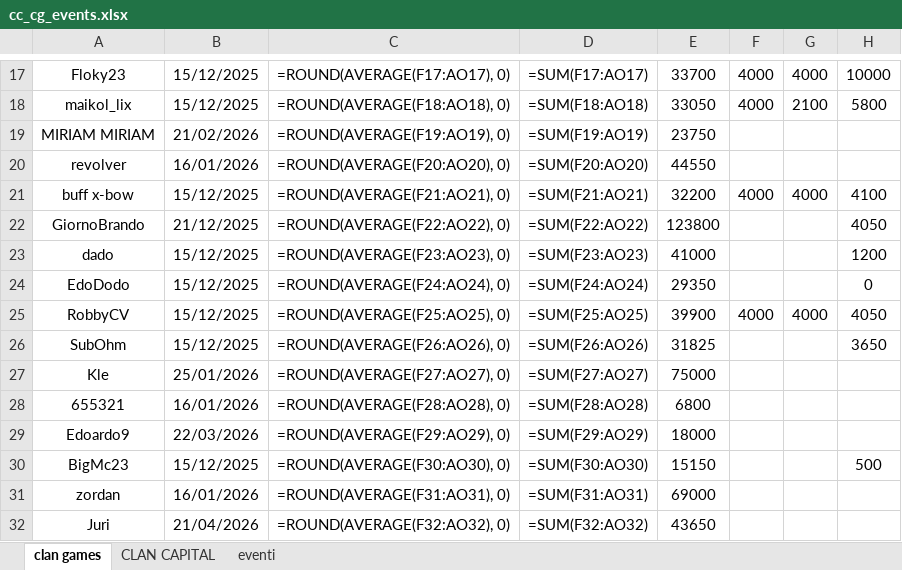
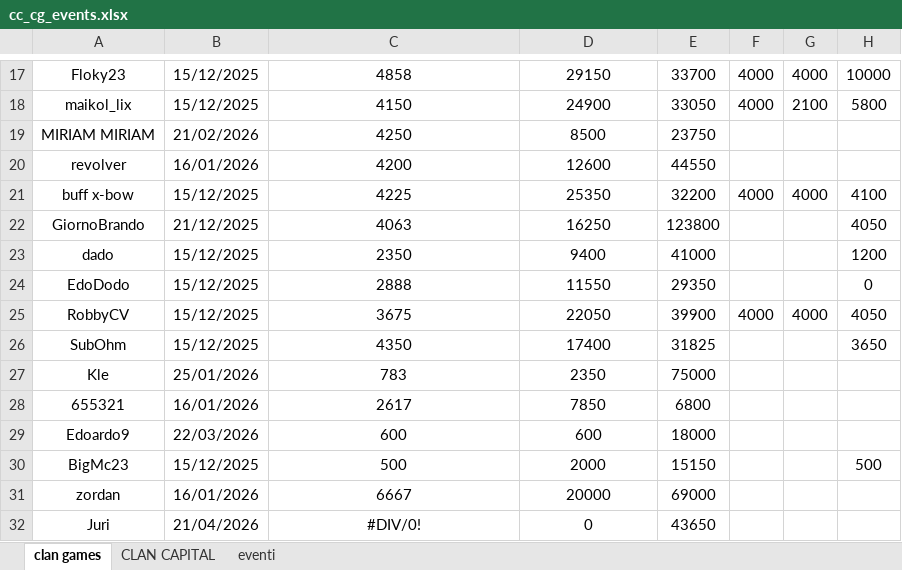
Before and after one commit to piegian99ita/clashMacacos, an Excel workbook: cc_cg_events.xlsx, sheet clan games, drawn as a sheet; only a part is shown, gaps mark what is left out; values as stored, in another font and other column widths than the file's, no borders; formulas without a stored value are shown as written; the diff covers the shown part only; the diff names each change by its address in the sheet, - before the commit and + after, or states it on an @@ line.

```diff
--- a/cc_cg_events.xlsx (sheet clan games)
+++ b/cc_cg_events.xlsx (sheet clan games)
-C17: =ROUND(AVERAGE(F17:AO17), 0)
+C17: 4858
-D17: =SUM(F17:AO17)
+D17: 29150
-C18: =ROUND(AVERAGE(F18:AO18), 0)
+C18: 4150
-D18: =SUM(F18:AO18)
+D18: 24900
-C19: =ROUND(AVERAGE(F19:AO19), 0)
+C19: 4250
-D19: =SUM(F19:AO19)
+D19: 8500
-C20: =ROUND(AVERAGE(F20:AO20), 0)
+C20: 4200
-D20: =SUM(F20:AO20)
+D20: 12600
-C21: =ROUND(AVERAGE(F21:AO21), 0)
+C21: 4225
-D21: =SUM(F21:AO21)
+D21: 25350
-C22: =ROUND(AVERAGE(F22:AO22), 0)
+C22: 4063
-D22: =SUM(F22:AO22)
+D22: 16250
-C23: =ROUND(AVERAGE(F23:AO23), 0)
+C23: 2350
-D23: =SUM(F23:AO23)
+D23: 9400
-C24: =ROUND(AVERAGE(F24:AO24), 0)
+C24: 2888
-D24: =SUM(F24:AO24)
+D24: 11550
-C25: =ROUND(AVERAGE(F25:AO25), 0)
+C25: 3675
-D25: =SUM(F25:AO25)
+D25: 22050
-C26: =ROUND(AVERAGE(F26:AO26), 0)
+C26: 4350
-D26: =SUM(F26:AO26)
+D26: 17400
-C27: =ROUND(AVERAGE(F27:AO27), 0)
+C27: 783
-D27: =SUM(F27:AO27)
+D27: 2350
-C28: =ROUND(AVERAGE(F28:AO28), 0)
+C28: 2617
-D28: =SUM(F28:AO28)
+D28: 7850
-C29: =ROUND(AVERAGE(F29:AO29), 0)
+C29: 600
-D29: =SUM(F29:AO29)
+D29: 600
-C30: =ROUND(AVERAGE(F30:AO30), 0)
+C30: 500
-D30: =SUM(F30:AO30)
+D30: 2000
-C31: =ROUND(AVERAGE(F31:AO31), 0)
+C31: 6667
-D31: =SUM(F31:AO31)
+D31: 20000
-C32: =ROUND(AVERAGE(F32:AO32), 0)
+C32: #DIV/0!
-D32: =SUM(F32:AO32)
+D32: 0
```
Also changed, not shown: 55 edited cells elsewhere in this sheet, sheet CLAN CAPITAL.
